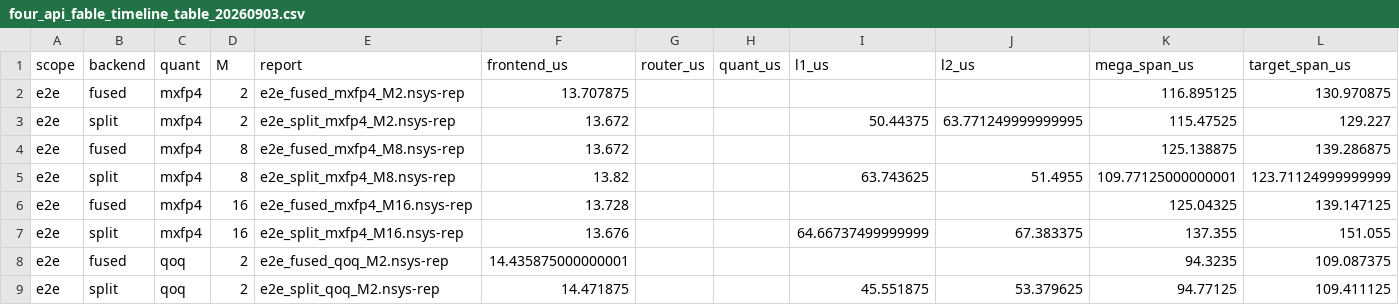
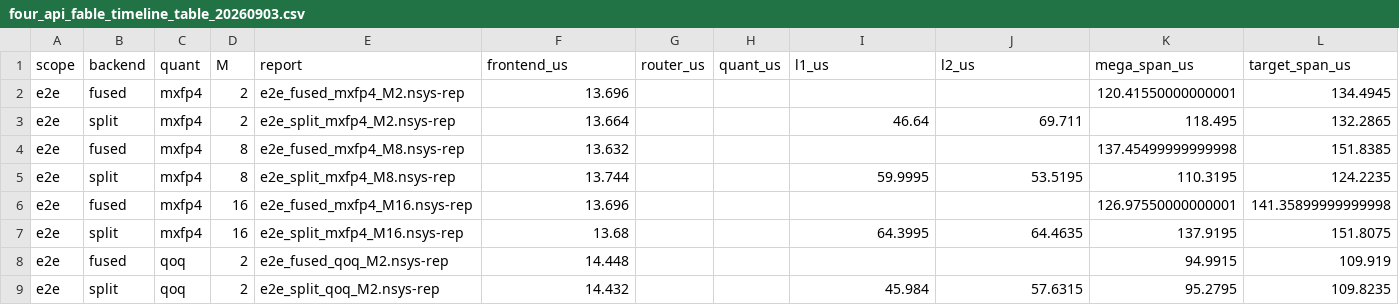
Before and after one commit to YijiaZhao/hopper_megamoe_basedondeepgemm, a CSV file: delivery/four_api_fable_timeline_table_20260903.csv, drawn as a sheet; only a part is shown; the diff covers the shown part only.

```diff
--- a/delivery/four_api_fable_timeline_table_20260903.csv
+++ b/delivery/four_api_fable_timeline_table_20260903.csv
@@ -1,9 +1,9 @@
 scope,backend,quant,M,report,frontend_us,router_us,quant_us,l1_us,l2_us,mega_span_us,target_span_us
-e2e,fused,mxfp4,2,e2e_fused_mxfp4_M2.nsys-rep,13.707875,,,,,116.895125,130.970875
-e2e,split,mxfp4,2,e2e_split_mxfp4_M2.nsys-rep,13.672,,,50.44375,63.771249999999995,115.47525,129.227
-e2e,fused,mxfp4,8,e2e_fused_mxfp4_M8.nsys-rep,13.672,,,,,125.138875,139.286875
-e2e,split,mxfp4,8,e2e_split_mxfp4_M8.nsys-rep,13.82,,,63.743625,51.4955,109.77125000000001,123.71124999999999
-e2e,fused,mxfp4,16,e2e_fused_mxfp4_M16.nsys-rep,13.728,,,,,125.04325,139.147125
-e2e,split,mxfp4,16,e2e_split_mxfp4_M16.nsys-rep,13.676,,,64.66737499999999,67.383375,137.355,151.055
-e2e,fused,qoq,2,e2e_fused_qoq_M2.nsys-rep,14.435875000000001,,,,,94.3235,109.087375
-e2e,split,qoq,2,e2e_split_qoq_M2.nsys-rep,14.471875,,,45.551875,53.379625,94.77125,109.411125
+e2e,fused,mxfp4,2,e2e_fused_mxfp4_M2.nsys-rep,13.696,,,,,120.41550000000001,134.4945
+e2e,split,mxfp4,2,e2e_split_mxfp4_M2.nsys-rep,13.664,,,46.64,69.711,118.495,132.2865
+e2e,fused,mxfp4,8,e2e_fused_mxfp4_M8.nsys-rep,13.632,,,,,137.45499999999998,151.8385
+e2e,split,mxfp4,8,e2e_split_mxfp4_M8.nsys-rep,13.744,,,59.9995,53.5195,110.3195,124.2235
+e2e,fused,mxfp4,16,e2e_fused_mxfp4_M16.nsys-rep,13.696,,,,,126.97550000000001,141.35899999999998
+e2e,split,mxfp4,16,e2e_split_mxfp4_M16.nsys-rep,13.68,,,64.3995,64.4635,137.9195,151.8075
+e2e,fused,qoq,2,e2e_fused_qoq_M2.nsys-rep,14.448,,,,,94.9915,109.919
+e2e,split,qoq,2,e2e_split_qoq_M2.nsys-rep,14.432,,,45.984,57.6315,95.2795,109.8235
```
Also changed, not shown: 52 edited cells elsewhere in this file, delivery/four_api_fable_timeline_last3_20260903.csv, 8 other files.
